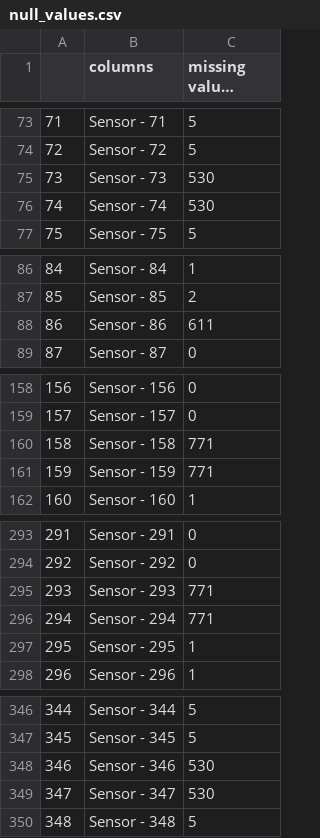
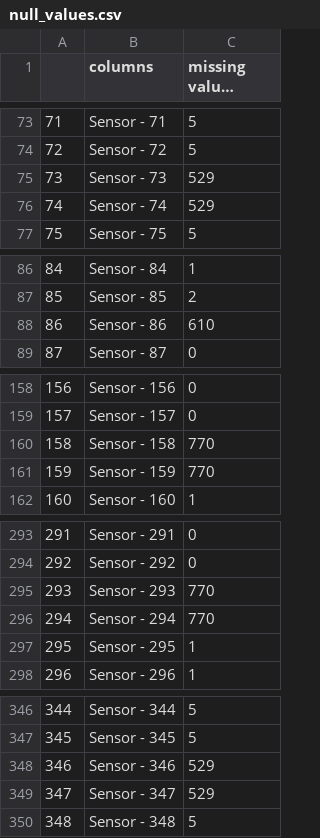
Before and after one commit to irfan-razi/system_fault, a CSV file: preprocessing_data/null_values.csv, drawn as a sheet; only a part is shown, gaps mark what is left out; long unchanged cells end in …; the diff covers the shown part only.

```diff
--- a/preprocessing_data/null_values.csv
+++ b/preprocessing_data/null_values.csv
@@ -74,4 +74,4 @@
 72,Sensor - 72,5
-73,Sensor - 73,530
-74,Sensor - 74,530
+73,Sensor - 73,529
+74,Sensor - 74,529
 75,Sensor - 75,5
@@ -87,3 +87,3 @@
 85,Sensor - 85,2
-86,Sensor - 86,611
+86,Sensor - 86,610
 87,Sensor - 87,0
@@ -159,4 +159,4 @@
 157,Sensor - 157,0
-158,Sensor - 158,771
-159,Sensor - 159,771
+158,Sensor - 158,770
+159,Sensor - 159,770
 160,Sensor - 160,1
@@ -294,4 +294,4 @@
 292,Sensor - 292,0
-293,Sensor - 293,771
-294,Sensor - 294,771
+293,Sensor - 293,770
+294,Sensor - 294,770
 295,Sensor - 295,1
@@ -347,4 +347,4 @@
 345,Sensor - 345,5
-346,Sensor - 346,530
-347,Sensor - 347,530
+346,Sensor - 346,529
+347,Sensor - 347,529
 348,Sensor - 348,5
```
Also changed, not shown: 7 edited cells elsewhere in this file, Prediction_Output_File/Predictions.csv, 47 other files.
